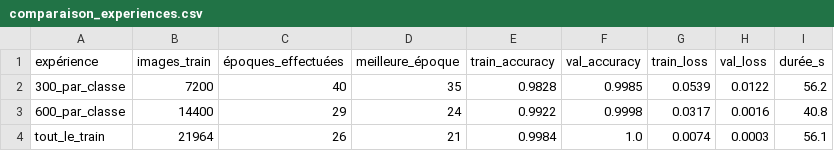
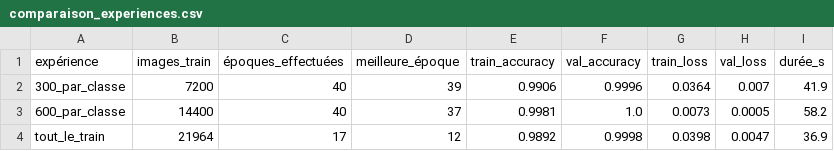
Before and after one commit to Laraki-Yacout/ASL_CNN_Project, a CSV file: results/comparaison_experiences.csv, drawn as a sheet.

```diff
--- a/results/comparaison_experiences.csv
+++ b/results/comparaison_experiences.csv
@@ -1,4 +1,4 @@
 expérience,images_train,époques_effectuées,meilleure_époque,train_accuracy,val_accuracy,train_loss,val_loss,durée_s
-300_par_classe,7200,40,35,0.9828,0.9985,0.0539,0.0122,56.2
-600_par_classe,14400,29,24,0.9922,0.9998,0.0317,0.0016,40.8
-tout_le_train,21964,26,21,0.9984,1.0,0.0074,0.0003,56.1
+300_par_classe,7200,40,39,0.9906,0.9996,0.0364,0.007,41.9
+600_par_classe,14400,40,37,0.9981,1.0,0.0073,0.0005,58.2
+tout_le_train,21964,17,12,0.9892,0.9998,0.0398,0.0047,36.9
```
Also changed, not shown: 10 other files.
